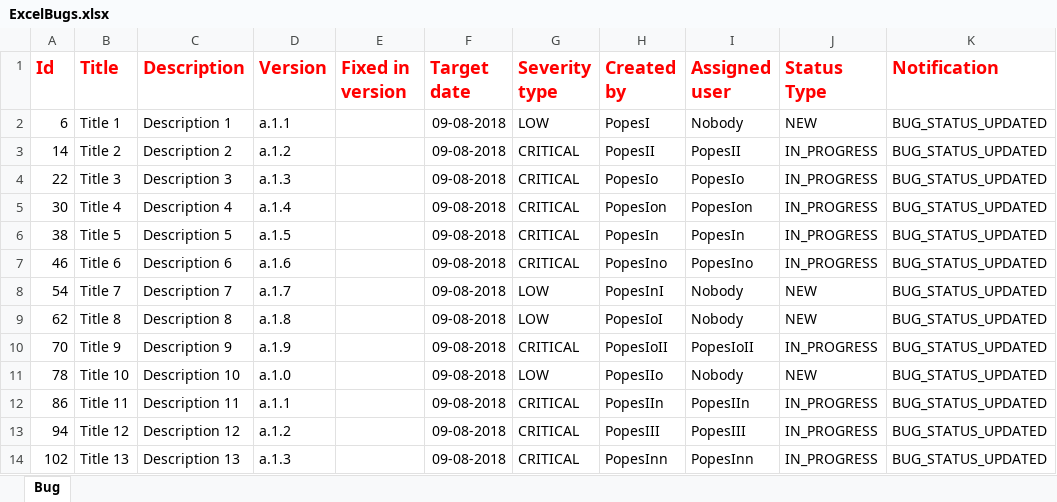
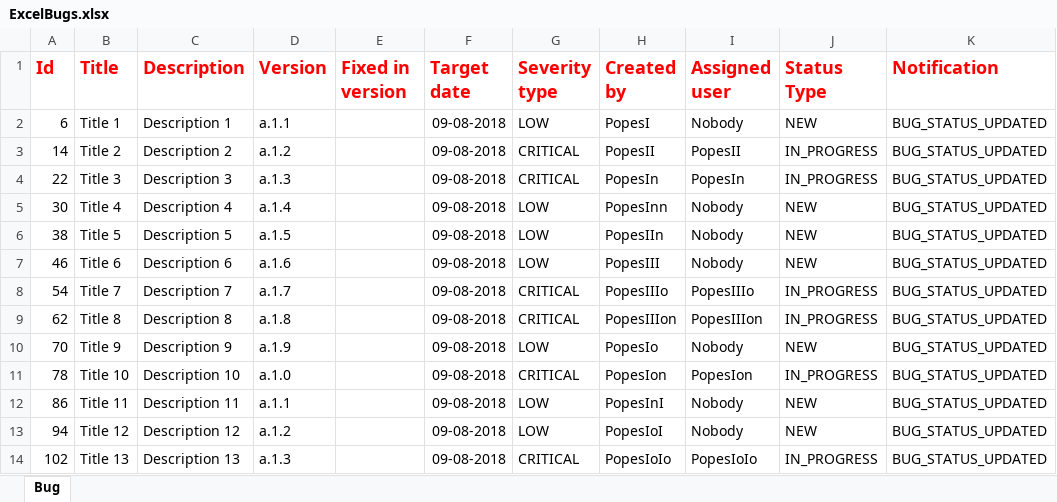
Before and after one commit to gnicoleta/TeamCookies, an Excel workbook: ExcelBugs.xlsx, sheet Bug, drawn as a sheet; only a part is shown; values as stored, in another font and other column widths than the file's, no borders; the diff covers the shown part only; the diff names each change by its address in the sheet, - before the commit and + after, or states it on an @@ line.

Commit message:
Excel Writer+pdf

```diff
--- a/ExcelBugs.xlsx (sheet Bug)
+++ b/ExcelBugs.xlsx (sheet Bug)
-H4 (Created by): PopesIo
+H4 (Created by): PopesIn
-I4 (Assigned user): PopesIo
+I4 (Assigned user): PopesIn
-G5:G7 (Severity type): CRITICAL
+G5:G7 (Severity type): LOW
-H5 (Created by): PopesIon
+H5 (Created by): PopesInn
-I5 (Assigned user): PopesIon
+I5 (Assigned user): Nobody
-J5:J7 (Status Type): IN_PROGRESS
+J5:J7 (Status Type): NEW
-H6 (Created by): PopesIn
+H6 (Created by): PopesIIn
-I6 (Assigned user): PopesIn
+I6 (Assigned user): Nobody
-H7 (Created by): PopesIno
+H7 (Created by): PopesIII
-I7 (Assigned user): PopesIno
+I7 (Assigned user): Nobody
-G8:G9 (Severity type): LOW
+G8:G9 (Severity type): CRITICAL
-H8 (Created by): PopesInI
+H8 (Created by): PopesIIIo
-I8 (Assigned user): Nobody
+I8 (Assigned user): PopesIIIo
-J8:J9 (Status Type): NEW
+J8:J9 (Status Type): IN_PROGRESS
-H9 (Created by): PopesIoI
+H9 (Created by): PopesIIIon
-I9 (Assigned user): Nobody
+I9 (Assigned user): PopesIIIon
-G10 (Severity type): CRITICAL
+G10 (Severity type): LOW
-H10 (Created by): PopesIoII
+H10 (Created by): PopesIo
-I10 (Assigned user): PopesIoII
+I10 (Assigned user): Nobody
-J10 (Status Type): IN_PROGRESS
+J10 (Status Type): NEW
-G11 (Severity type): LOW
+G11 (Severity type): CRITICAL
-H11 (Created by): PopesIIo
+H11 (Created by): PopesIon
-I11 (Assigned user): Nobody
+I11 (Assigned user): PopesIon
-J11 (Status Type): NEW
+J11 (Status Type): IN_PROGRESS
-G12:G13 (Severity type): CRITICAL
+G12:G13 (Severity type): LOW
-H12 (Created by): PopesIIn
+H12 (Created by): PopesInI
-I12 (Assigned user): PopesIIn
+I12 (Assigned user): Nobody
-J12:J13 (Status Type): IN_PROGRESS
+J12:J13 (Status Type): NEW
-H13 (Created by): PopesIII
+H13 (Created by): PopesIoI
-I13 (Assigned user): PopesIII
+I13 (Assigned user): Nobody
-H14 (Created by): PopesInn
+H14 (Created by): PopesIoIo
-I14 (Assigned user): PopesInn
+I14 (Assigned user): PopesIoIo
```
Also changed, not shown: 48 edited cells elsewhere in this sheet, 2 other files.
